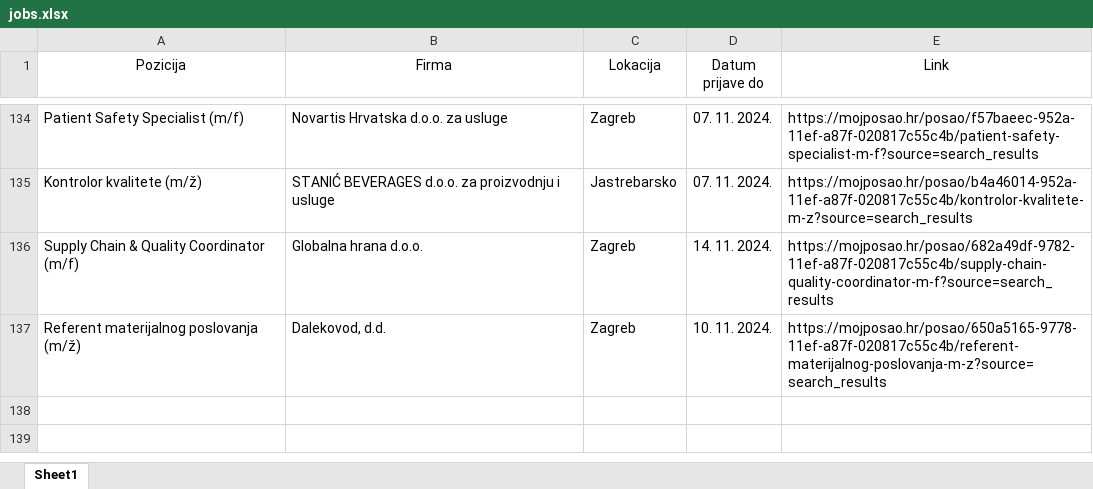
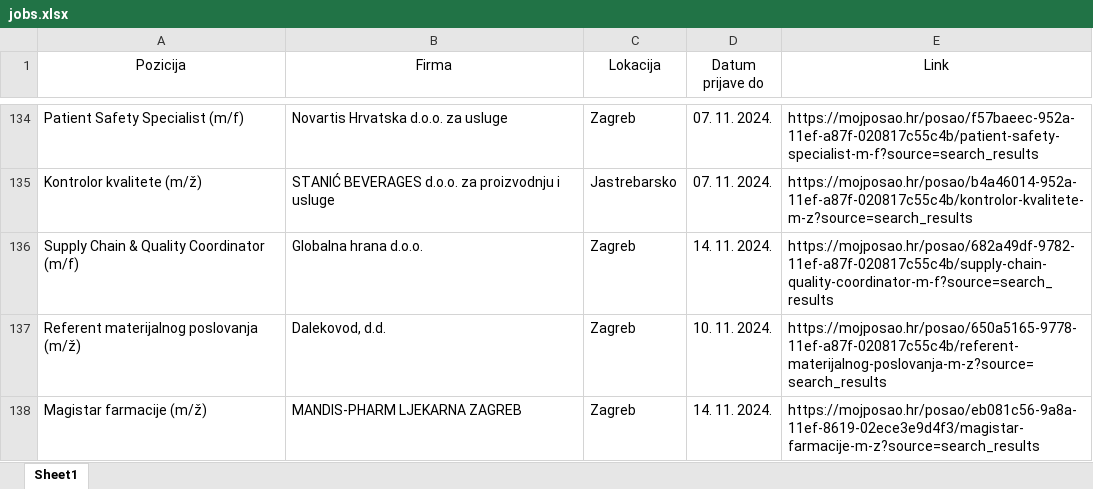
Before and after one commit to FraneCal/moj-posao-scraper, an Excel workbook: jobs.xlsx, sheet Sheet1, drawn as a sheet; only a part is shown, gaps mark what is left out; values as stored, in another font and other column widths than the file's, no borders; the diff names each change by its address in the sheet, - before the commit and + after, or states it on an @@ line.

```diff
--- a/jobs.xlsx (sheet Sheet1)
+++ b/jobs.xlsx (sheet Sheet1)
+row 138: Magistar farmacije (m/ž) | MANDIS-PHARM LJEKARNA ZAGREB | Zagreb | 14. 11. 2024. | https://mojposao.hr/posao/eb081c56-9a8a-11ef-8619-02ece3e9d4f3/magistar-farmacije-m-z?source=search_results
```
